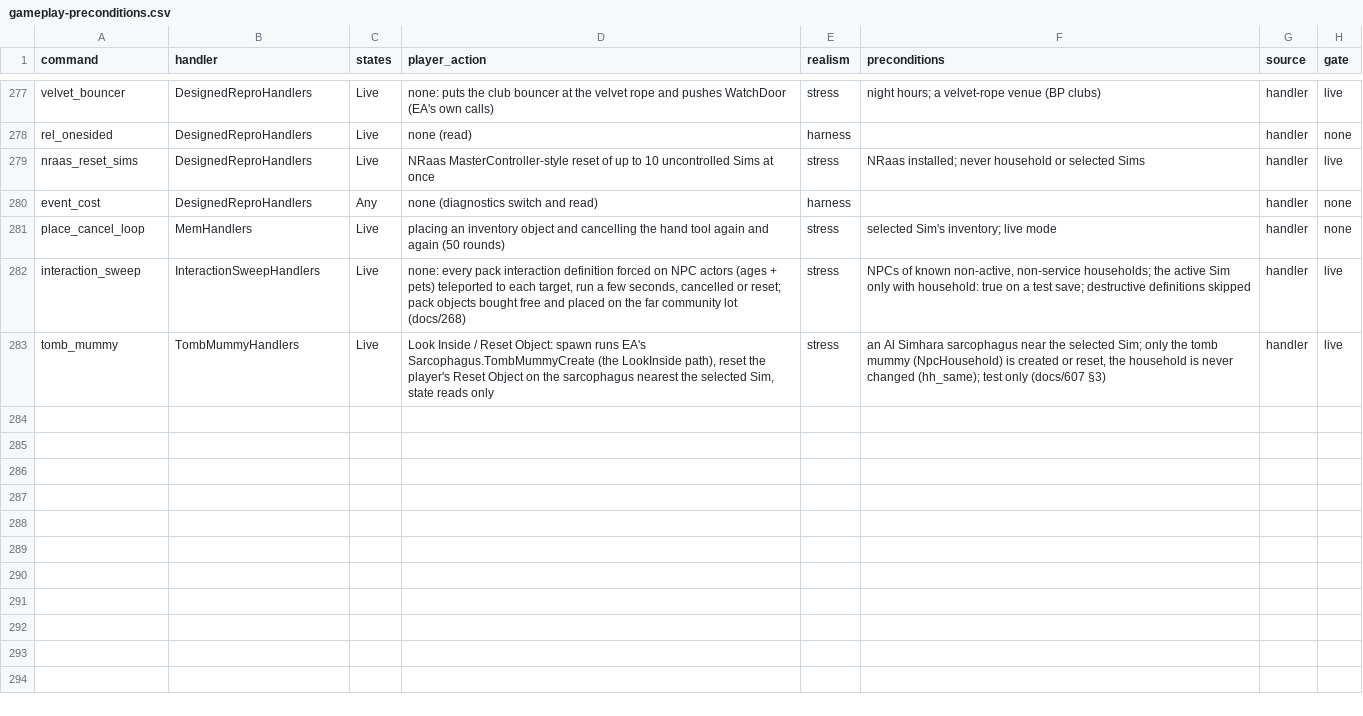
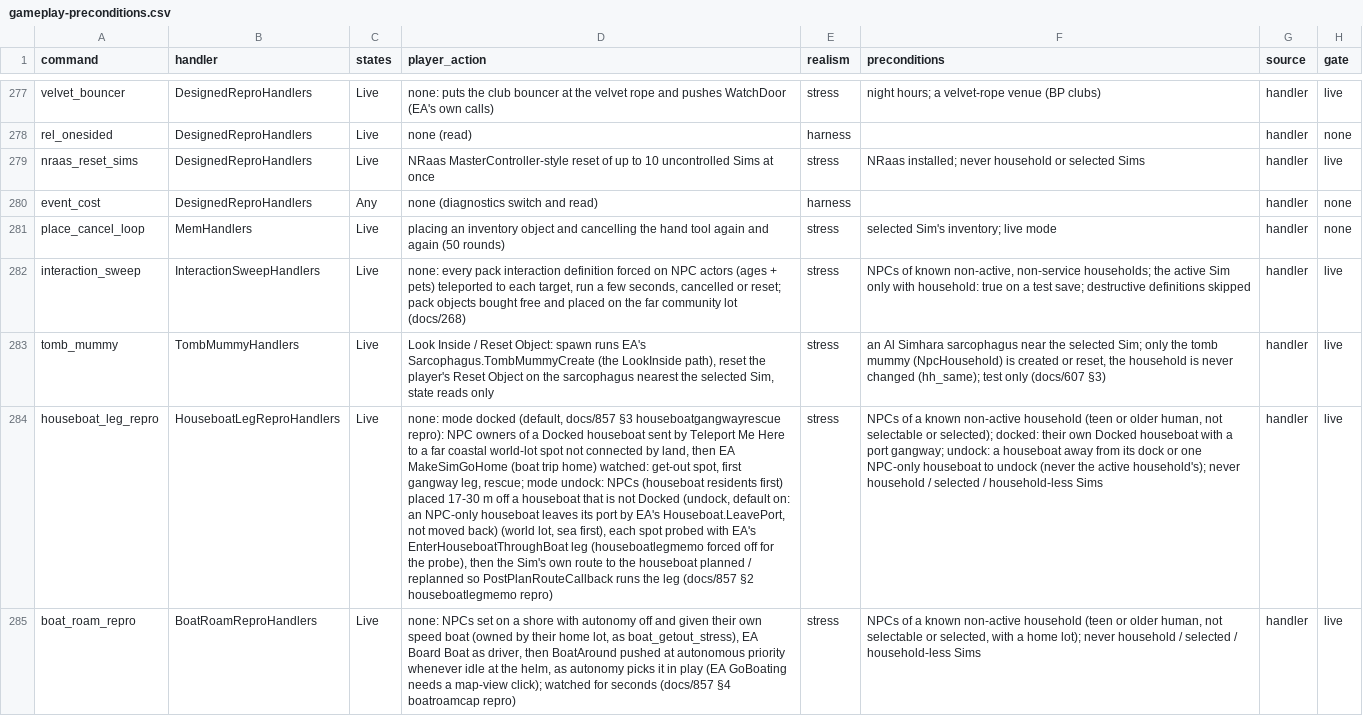
Before and after one commit to alexvixell35-stack/sims3-modernization, a CSV file: docs/data/gameplay-preconditions.csv, drawn as a sheet; only a part is shown, gaps mark what is left out; the diff names each change by its address in the sheet, - before the commit and + after, or states it on an @@ line.

Commit message:
✨ ts3fixes: houseboatgangwayrescue, houseboatlegmemo, boatroamcap (proven in game, default off)
Three NPC-only boat / houseboat fixes, proven in game 2026-11-19 (s128, Isla
Paradiso, one load, off arm then on arm; docs/857 §1):
- houseboatgangwayrescue: an NPC that EA's boat trip drops 16.5 m from its
  Docked houseboat's gangway fails the gangway leg (~1.1 s plans, repeated)
  and is not home after 150 s (off). On: after GoHome fails it is placed by
  EA's Houseboat.PlaceSimAtEntrance, home at 5.4 s.
- houseboatlegmemo: repeats of a no-path houseboat boat / gangway leg from
  CheckAndUpdateForHouseboats are answered from a (router, start, goal) memo
  (on: 1 recorded, 2 answered standing for 2278 ms).
- boatroamcap: an NPC driver in EA's endless Boat.BoatAround loop (off: 28
  roams in < 3 min) is sent back by EA's ReturnToShore (on: 2 roams, ashore).

Household, selected and unknown-scope Sims are exempt (HouseholdExempt +
IsPlayerSim). Counter slots 3982-3985 (houseboatlegmemo; 3870-3873 on the
contributor combo branch clash with PR #540), 4040-4049, 4062-4069 in the
contributor block 4000-4089 added here (kCounterSlots 4090, tools/registry.ts
CONTRIB). Repros ip-houseboat-gangway-rescue, ip-houseboat-leg-memo,
ip-boat-roam-cap (agent houseboat_leg_repro, boat_roam_repro); offline
selftests for each core; added to tools/harness/sets/proven-fixes.txt.

Also drops a merged duplicate of the spotcheck check in GoHomeHook (the second
copy was unreachable and counted into slot 2713, which the registry never gave
spotcheck).

```diff
--- a/docs/data/gameplay-preconditions.csv
+++ b/docs/data/gameplay-preconditions.csv
+row 284: houseboat_leg_repro | HouseboatLegReproHandlers | Live | none: mode docked (default, docs/857 §3 houseboatgangwayrescue repro): NPC owners of a Docked houseboat sent by Teleport Me Here to a far coastal world-lot spot not connected by land, then EA MakeSimGoHome (boat trip home) watched: get-out spot, first gangway leg, rescue; mode undock: NPCs (houseboat residents first) placed 17-30 m off a houseboat that is not Docked (undock, default on: an NPC-only houseboat leaves its port by EA's Houseboat.LeavePort, not moved back) (world lot, sea first), each spot probed with EA's EnterHouseboatThroughBoat leg (houseboatlegmemo forced off for the probe), then the Sim's own route to the houseboat planned / replanned so PostPlanRouteCallback runs the leg (docs/857 §2 houseboatlegmemo repro) | stress | NPCs of a known non-active household (teen or older human, not selectable or selected); docked: their own Docked houseboat with a port gangway; undock: a houseboat away from its dock or one NPC-only houseboat to undock (never the active household's); never household / selected / household-less Sims | handler | live
+row 285: boat_roam_repro | BoatRoamReproHandlers | Live | none: NPCs set on a shore with autonomy off and given their own speed boat (owned by their home lot, as boat_getout_stress), EA Board Boat as driver, then BoatAround pushed at autonomous priority whenever idle at the helm, as autonomy picks it in play (EA GoBoating needs a map-view click); watched for seconds (docs/857 §4 boatroamcap repro) | stress | NPCs of a known non-active household (teen or older human, not selectable or selected, with a home lot); never household / selected / household-less Sims | handler | live
```
Also changed, not shown: docs/data/swap-stack-audit.csv, 29 other files.
